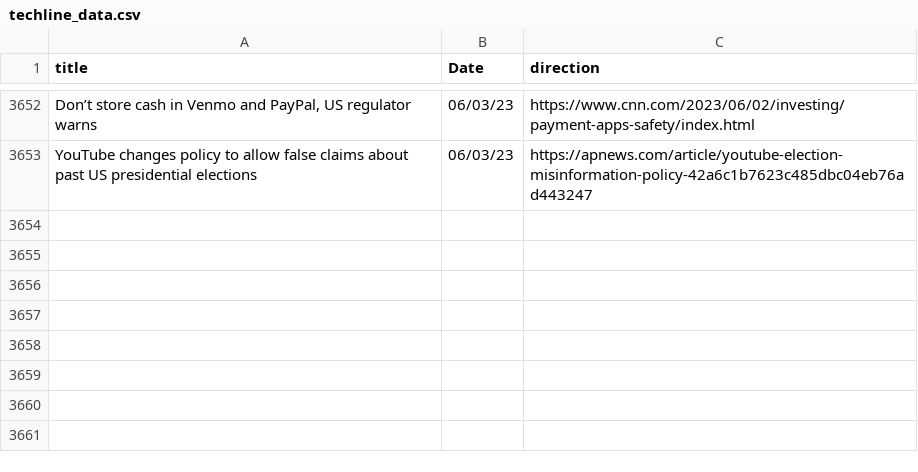
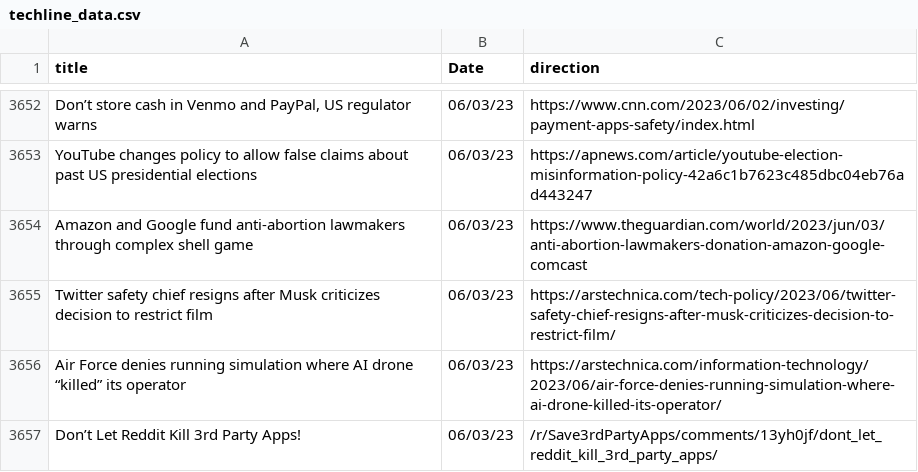
Before and after one commit to jesusyanez/Reddit-scraper-to-html-table, a CSV file: data/techline_data.csv, drawn as a sheet; only a part is shown, gaps mark what is left out; the diff names each change by its address in the sheet, - before the commit and + after, or states it on an @@ line.

```diff
--- a/data/techline_data.csv
+++ b/data/techline_data.csv
+row 3654: Amazon and Google fund anti-abortion lawmakers through complex shell game | 06/03/23 | https://www.theguardian.com/world/2023/jun/03/anti-abortion-lawmakers-donation-amazon-google-comcast
+row 3655: Twitter safety chief resigns after Musk criticizes decision to restrict film | 06/03/23 | https://arstechnica.com/tech-policy/2023/06/twitter-safety-chief-resigns-after-musk-criticizes-decision-to-restrict-film/
+row 3656: Air Force denies running simulation where AI drone “killed” its operator | 06/03/23 | https://arstechnica.com/information-technology/2023/06/air-force-denies-running-simulation-where-ai-drone-killed-its-operator/
+row 3657: Don’t Let Reddit Kill 3rd Party Apps! | 06/03/23 | /r/Save3rdPartyApps/comments/13yh0jf/dont_let_reddit_kill_3rd_party_apps/
```
Also changed, not shown: data/reddit_submissions.csv.
